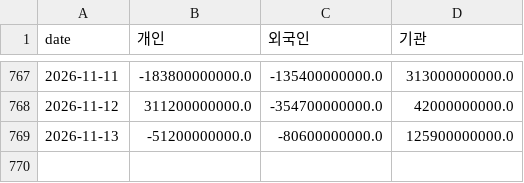
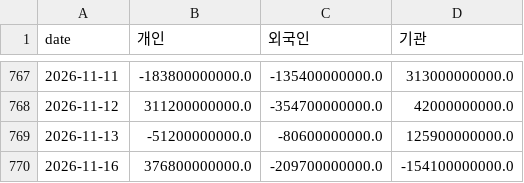
Before and after one commit to dobakinn-9/MKFlow, a CSV file: market-flow/data/kr/flows_KOSDAQ.csv, drawn as a sheet; only a part is shown, gaps mark what is left out; the diff names each change by its address in the sheet, - before the commit and + after, or states it on an @@ line.

```diff
--- a/market-flow/data/kr/flows_KOSDAQ.csv
+++ b/market-flow/data/kr/flows_KOSDAQ.csv
+row 770: 2026-11-16 | 376800000000.0 | -209700000000.0 | -154100000000.0
```
Also changed, not shown: market-flow/data/kr/flows_KOSPI.csv, market-flow/data/kr/index_KOSDAQ.csv, 7 other files.
